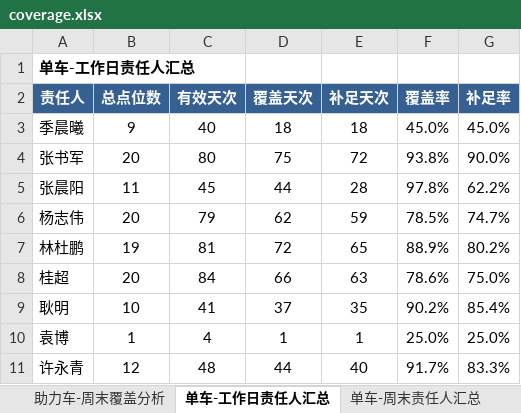
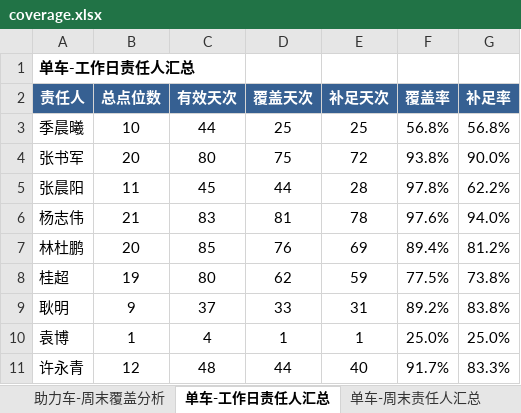
Before and after one commit to Zoey-1214/daily-report, an Excel workbook: coverage.xlsx, sheet 单车-工作日责任人汇总, drawn as a sheet; only a part is shown; values as stored, in another font and other column widths than the file's, no borders; the diff covers the shown part only; the diff names each change by its address in the sheet, - before the commit and + after, or states it on an @@ line.

```diff
--- a/coverage.xlsx (sheet 单车-工作日责任人汇总)
+++ b/coverage.xlsx (sheet 单车-工作日责任人汇总)
-B3 (总点位数): 9
+B3 (总点位数): 10
-C3 (有效天次): 40
+C3 (有效天次): 44
-D3 (覆盖天次): 18
+D3 (覆盖天次): 25
-E3 (补足天次): 18
+E3 (补足天次): 25
-F3 (覆盖率): 45.0%
+F3 (覆盖率): 56.8%
-G3 (补足率): 45.0%
+G3 (补足率): 56.8%
-B6 (总点位数): 20
+B6 (总点位数): 21
-C6 (有效天次): 79
+C6 (有效天次): 83
-D6 (覆盖天次): 62
+D6 (覆盖天次): 81
-E6 (补足天次): 59
+E6 (补足天次): 78
-F6 (覆盖率): 78.5%
+F6 (覆盖率): 97.6%
-G6 (补足率): 74.7%
+G6 (补足率): 94.0%
-B7 (总点位数): 19
+B7 (总点位数): 20
-C7 (有效天次): 81
+C7 (有效天次): 85
-D7 (覆盖天次): 72
+D7 (覆盖天次): 76
-E7 (补足天次): 65
+E7 (补足天次): 69
-F7 (覆盖率): 88.9%
+F7 (覆盖率): 89.4%
-G7 (补足率): 80.2%
+G7 (补足率): 81.2%
-B8 (总点位数): 20
+B8 (总点位数): 19
-C8 (有效天次): 84
+C8 (有效天次): 80
-D8 (覆盖天次): 66
+D8 (覆盖天次): 62
-E8 (补足天次): 63
+E8 (补足天次): 59
-F8 (覆盖率): 78.6%
+F8 (覆盖率): 77.5%
-G8 (补足率): 75.0%
+G8 (补足率): 73.8%
-B9 (总点位数): 10
+B9 (总点位数): 9
-C9 (有效天次): 41
+C9 (有效天次): 37
-D9 (覆盖天次): 37
+D9 (覆盖天次): 33
-E9 (补足天次): 35
+E9 (补足天次): 31
-F9 (覆盖率): 90.2%
+F9 (覆盖率): 89.2%
-G9 (补足率): 85.4%
+G9 (补足率): 83.8%
```
Also changed, not shown: 11 edited cells elsewhere in this sheet, sheet 单车-工作日覆盖分析, sheet 单车-周末覆盖分析, sheet 单车-周末责任人汇总, sheet 助力车-周末责任人汇总, sheet 助力车-工作日责任人汇总, sheet 助力车-工作日覆盖分析, 2 more sheets.
